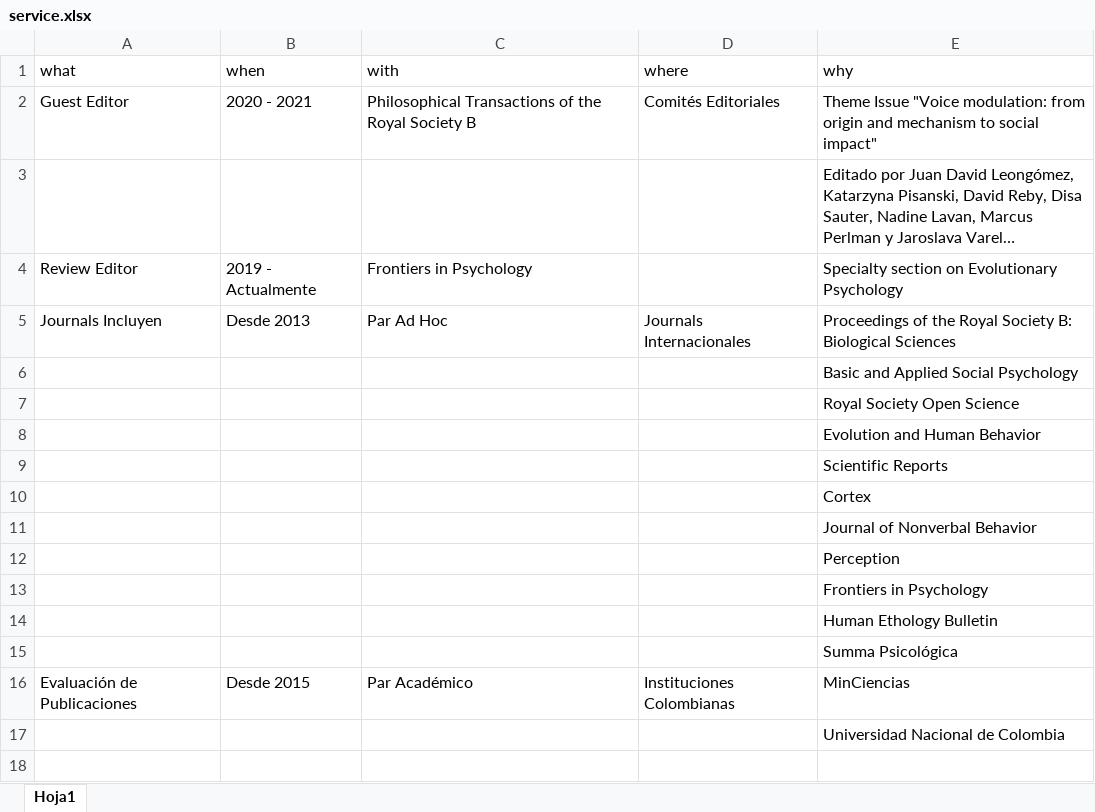
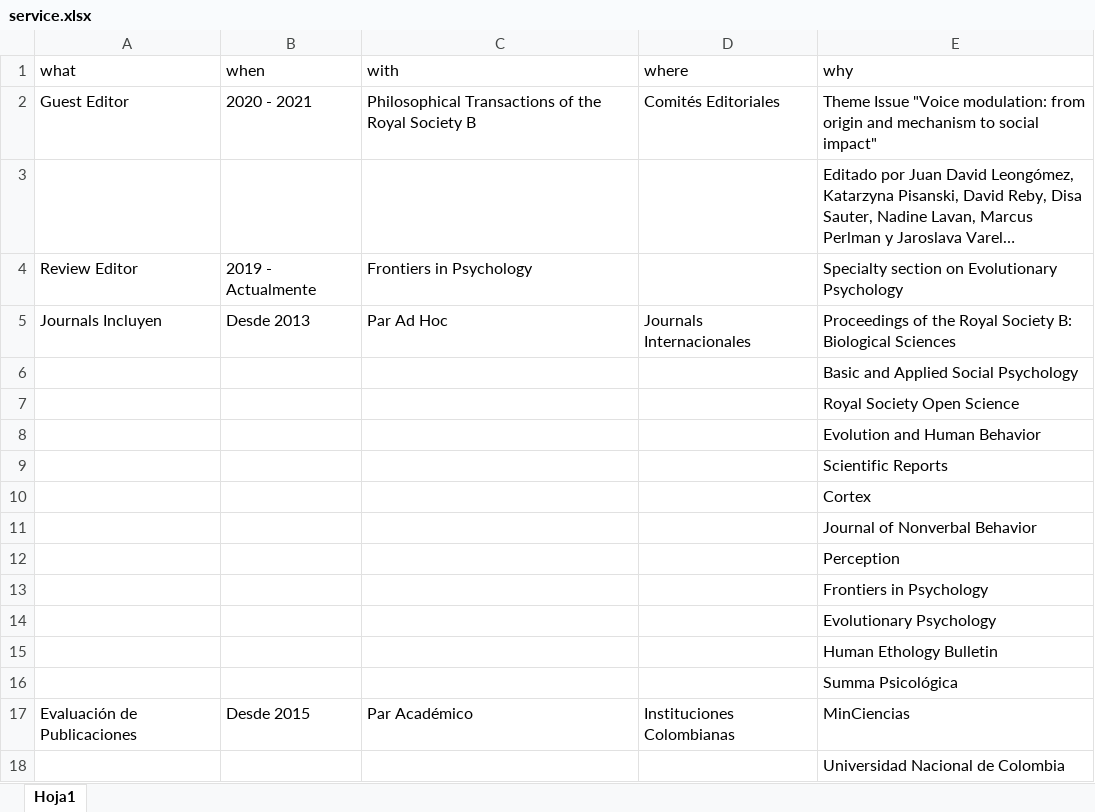
Before and after one commit to JDLeongomez/JDL_CV-OLD, an Excel workbook: ESP/data/service.xlsx, sheet Hoja1, drawn as a sheet; long unchanged cells end in …; values as stored, in another font and other column widths than the file's, no borders; the diff names each change by its address in the sheet, - before the commit and + after, or states it on an @@ line.

```diff
--- a/ESP/data/service.xlsx (sheet Hoja1)
+++ b/ESP/data/service.xlsx (sheet Hoja1)
+row 14:  |  |  |  | Evolutionary Psychology
```
Also changed, not shown: ENG/data/service.xlsx, 15 other files.
